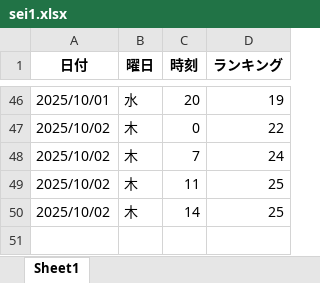
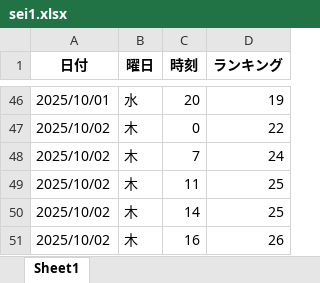
Before and after one commit to o25042124-boop/nibannkeiei-podcast-ranking-viewer, an Excel workbook: excel/sei1.xlsx, sheet Sheet1, drawn as a sheet; only a part is shown, gaps mark what is left out; values as stored, in another font and other column widths than the file's, no borders; the diff names each change by its address in the sheet, - before the commit and + after, or states it on an @@ line.

```diff
--- a/excel/sei1.xlsx (sheet Sheet1)
+++ b/excel/sei1.xlsx (sheet Sheet1)
+row 51: 2025/10/02 | 木 | 16 | 26
```
Also changed, not shown: excel/apple1.xlsx, excel/apple2.xlsx, 12 other files.
